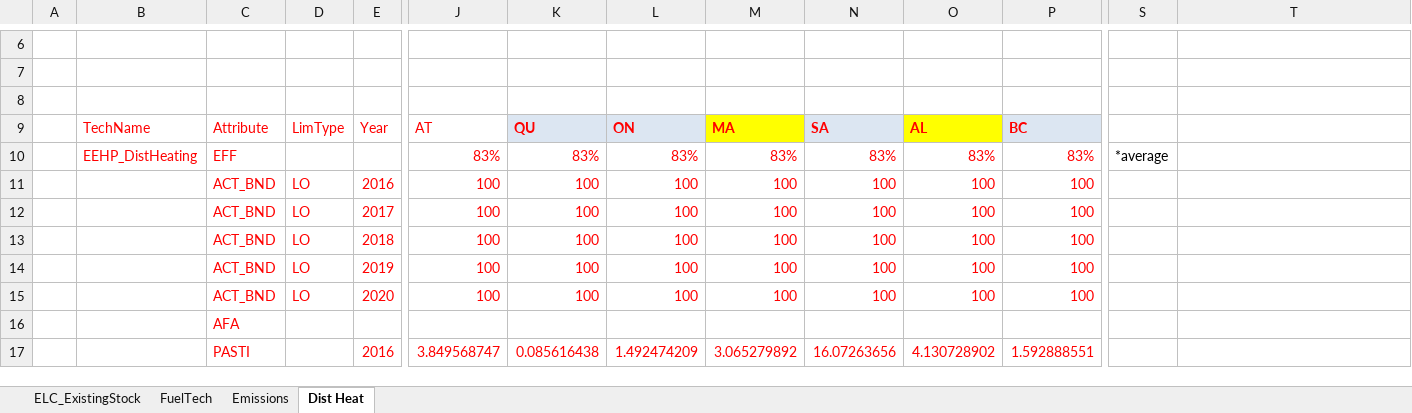
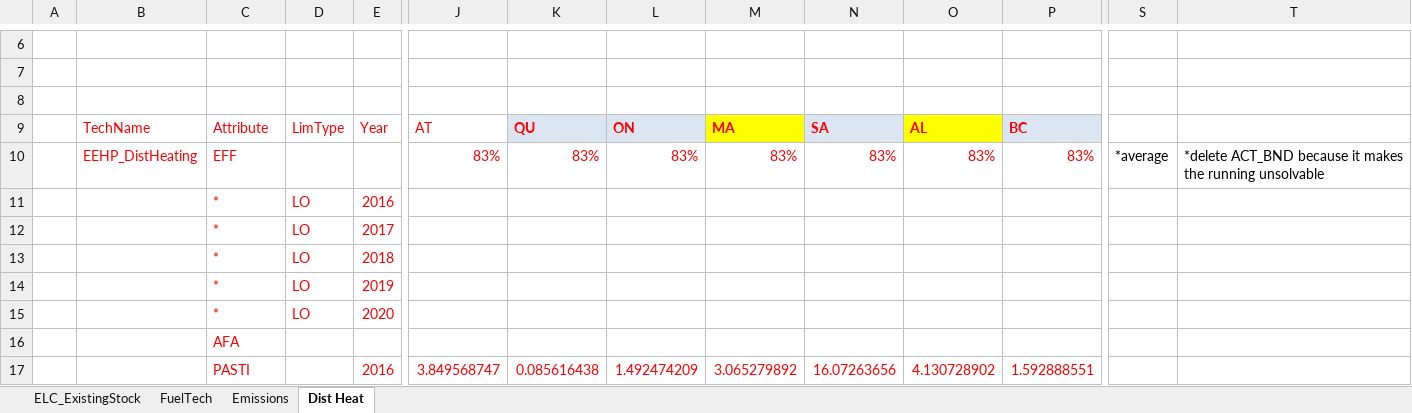
Before and after one commit to kanors-himanshu03/CAN_TIMES_v1, an Excel workbook: vt_CANReg_ELC_V1p1.xlsx, sheet Dist Heat, drawn as a sheet; only a part is shown, gaps mark what is left out; values as stored, in another font and other column widths than the file's, no borders; removed rows and columns are numbered as before the commit, all else as after; rows hold the shown columns only; the diff names each change by its address in the sheet, - before the commit and + after, or states it on an @@ line.

Commit message:
Add files via upload

```diff
--- a/vt_CANReg_ELC_V1p1.xlsx (sheet Dist Heat)
+++ b/vt_CANReg_ELC_V1p1.xlsx (sheet Dist Heat)
-T10: (empty)
+T10: *delete ACT_BND because it makes the running unsolvable
-row 11:  |  | ACT_BND | LO | 2016 | 100 | 100 | 100 | 100 | 100 | 100 | 100
-row 12:  |  | ACT_BND | LO | 2017 | 100 | 100 | 100 | 100 | 100 | 100 | 100
-row 13:  |  | ACT_BND | LO | 2018 | 100 | 100 | 100 | 100 | 100 | 100 | 100
-row 14:  |  | ACT_BND | LO | 2019 | 100 | 100 | 100 | 100 | 100 | 100 | 100
-row 15:  |  | ACT_BND | LO | 2020 | 100 | 100 | 100 | 100 | 100 | 100 | 100
+row 11:  |  | * | LO | 2016
+row 12:  |  | * | LO | 2017
+row 13:  |  | * | LO | 2018
+row 14:  |  | * | LO | 2019
+row 15:  |  | * | LO | 2020
```
